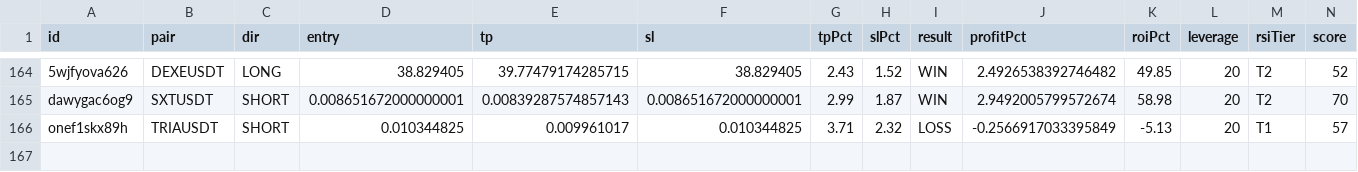
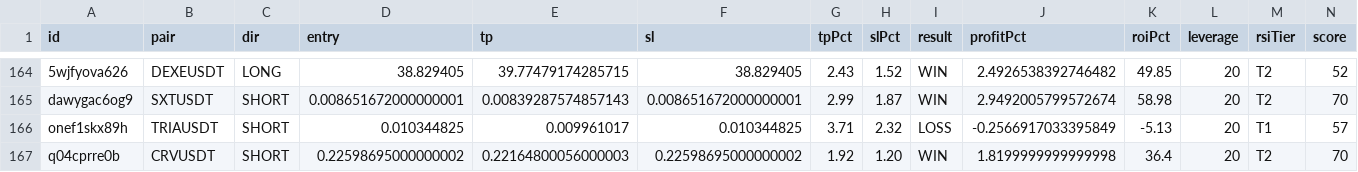
Before and after one commit to kangscalpingv3/kangscalping, a CSV file: trades.csv, drawn as a sheet; only a part is shown, gaps mark what is left out; rows hold the shown columns only; the diff names each change by its address in the sheet, - before the commit and + after, or states it on an @@ line.

Commit message:
📝 Trade closed: CRVUSDT WIN

```diff
--- a/trades.csv
+++ b/trades.csv
+row 167: q04cprre0b | CRVUSDT | SHORT | 0.22598695000000002 | 0.22164800056000003 | 0.22598695000000002 | 1.92 | 1.20 | WIN | 1.8199999999999998 | 36.4 | 20 | T2 | 70
```
